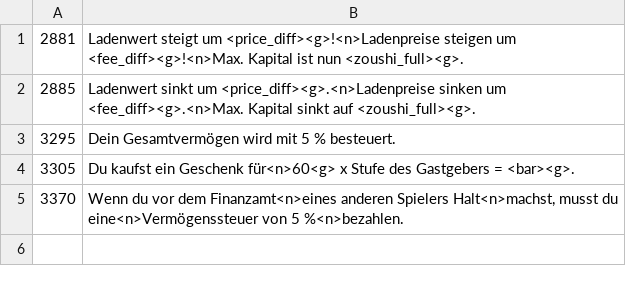
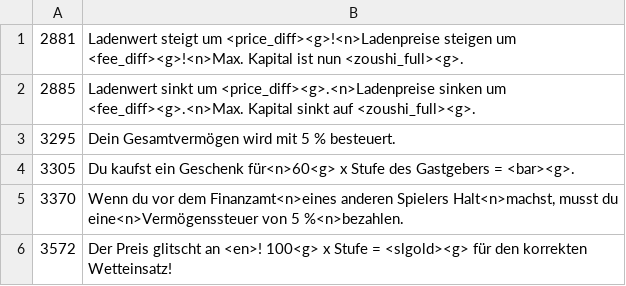
Before and after one commit to FortuneStreetModding/CustomStreetWorldTour, a CSV file: files/localize/ui_message.de.csv, drawn as a sheet; the diff names each change by its address in the sheet, - before the commit and + after, or states it on an @@ line.

```diff
--- a/files/localize/ui_message.de.csv
+++ b/files/localize/ui_message.de.csv
+row 6: 3572 | Der Preis glitscht an <en>! 100<g> x Stufe = <slgold><g> für den korrekten Wetteinsatz!
```
Also changed, not shown: files/localize/ui_message.en.csv, files/localize/ui_message.fr.csv, 4 other files.
